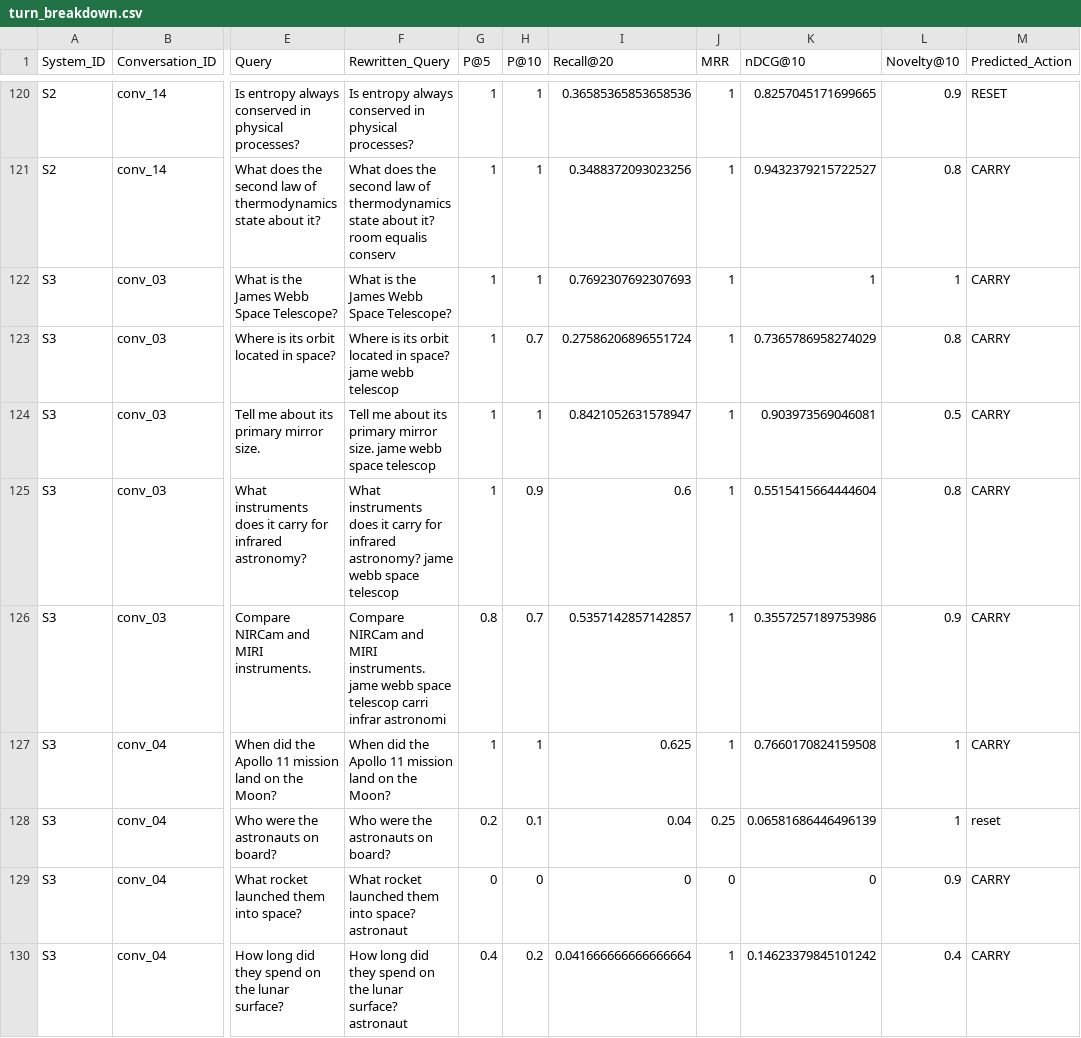
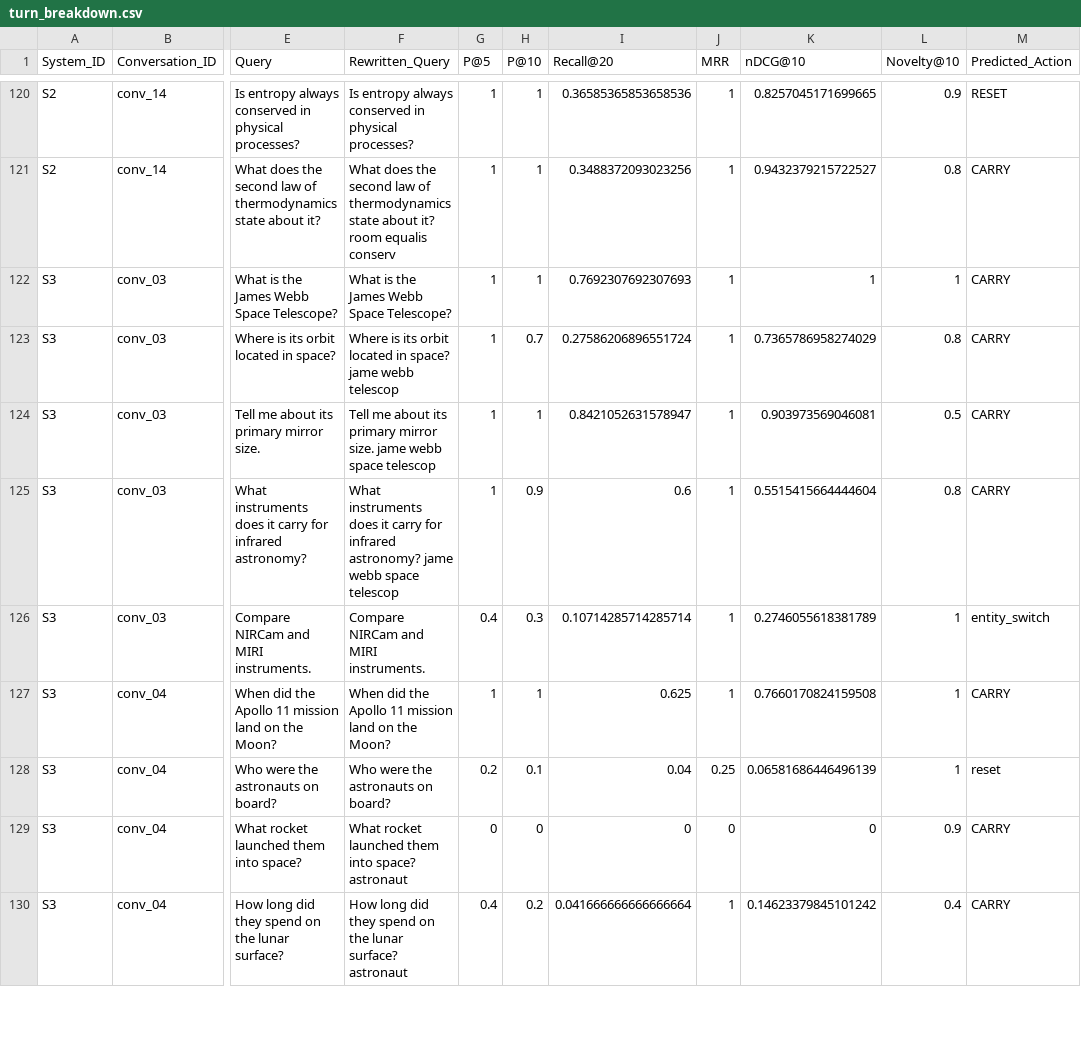
Before and after one commit to xShikhar/IR---MidTerm-Assignment, a CSV file: eval/output/test_final/turn_breakdown.csv, drawn as a sheet; only a part is shown, gaps mark what is left out; the diff covers the shown part only; the diff names each change by its address in the sheet, - before the commit and + after, or states it on an @@ line.

```diff
--- a/eval/output/test_final/turn_breakdown.csv
+++ b/eval/output/test_final/turn_breakdown.csv
-F126 (Rewritten_Query): …MIRI instruments. jame webb space telescop carri infrar astronomi
+F126 (Rewritten_Query): …MIRI instruments.
-G126 (P@5): 0.8
+G126 (P@5): 0.4
-H126 (P@10): 0.7
+H126 (P@10): 0.3
-I126 (Recall@20): 0.5357142857142857
+I126 (Recall@20): 0.10714285714285714
-K126 (nDCG@10): 0.3557257189753986
+K126 (nDCG@10): 0.2746055618381789
-L126 (Novelty@10): 0.9
+L126 (Novelty@10): 1
-M126 (Predicted_Action): CARRY
+M126 (Predicted_Action): entity_switch
```
Also changed, not shown: 178 edited cells elsewhere in this file, eval/output/novelty_tradeoff.csv, eval/output/systems_comparison.csv, 20 other files.
